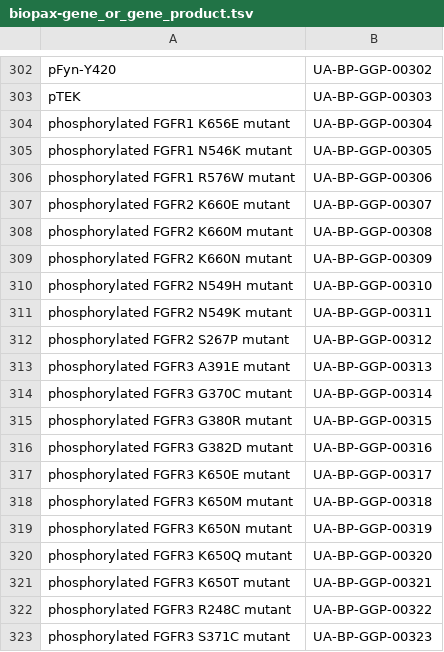
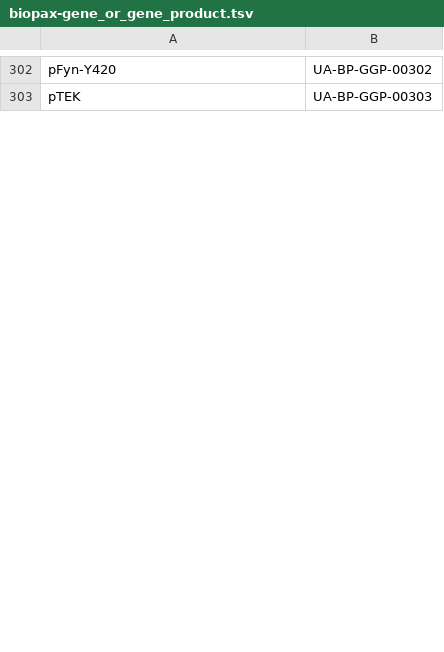
Before and after one commit to clulab/reach, a TSV file: src/main/resources/edu/arizona/sista/odin/domains/bigmechanism/summer2015/kb/biopax-gene_or_gene_product.tsv, drawn as a sheet; only a part is shown, gaps mark what is left out; the diff covers the shown part only; the diff names each change by its address in the sheet, - before the commit and + after, or states it on an @@ line.

```diff
--- a/src/main/resources/edu/arizona/sista/odin/domains/bigmechanism/summer2015/kb/biopax-gene_or_gene_product.tsv
+++ b/src/main/resources/edu/arizona/sista/odin/domains/bigmechanism/summer2015/kb/biopax-gene_or_gene_product.tsv
-row 304: phosphorylated FGFR1 K656E mutant | UA-BP-GGP-00304
-row 305: phosphorylated FGFR1 N546K mutant | UA-BP-GGP-00305
-row 306: phosphorylated FGFR1 R576W mutant | UA-BP-GGP-00306
-row 307: phosphorylated FGFR2 K660E mutant | UA-BP-GGP-00307
-row 308: phosphorylated FGFR2 K660M mutant | UA-BP-GGP-00308
-row 309: phosphorylated FGFR2 K660N mutant | UA-BP-GGP-00309
-row 310: phosphorylated FGFR2 N549H mutant | UA-BP-GGP-00310
-row 311: phosphorylated FGFR2 N549K mutant | UA-BP-GGP-00311
-row 312: phosphorylated FGFR2 S267P mutant | UA-BP-GGP-00312
-row 313: phosphorylated FGFR3 A391E mutant | UA-BP-GGP-00313
-row 314: phosphorylated FGFR3 G370C mutant | UA-BP-GGP-00314
-row 315: phosphorylated FGFR3 G380R mutant | UA-BP-GGP-00315
-row 316: phosphorylated FGFR3 G382D mutant | UA-BP-GGP-00316
-row 317: phosphorylated FGFR3 K650E mutant | UA-BP-GGP-00317
-row 318: phosphorylated FGFR3 K650M mutant | UA-BP-GGP-00318
-row 319: phosphorylated FGFR3 K650N mutant | UA-BP-GGP-00319
-row 320: phosphorylated FGFR3 K650Q mutant | UA-BP-GGP-00320
-row 321: phosphorylated FGFR3 K650T mutant | UA-BP-GGP-00321
-row 322: phosphorylated FGFR3 R248C mutant | UA-BP-GGP-00322
-row 323: phosphorylated FGFR3 S371C mutant | UA-BP-GGP-00323
```
Also changed, not shown: 6 removed rows and 4 edited cells elsewhere in this file, src/main/resources/edu/arizona/sista/odin/domains/bigmechanism/summer2015/kb/biopax-simple_chemical.tsv, 1 other file.
